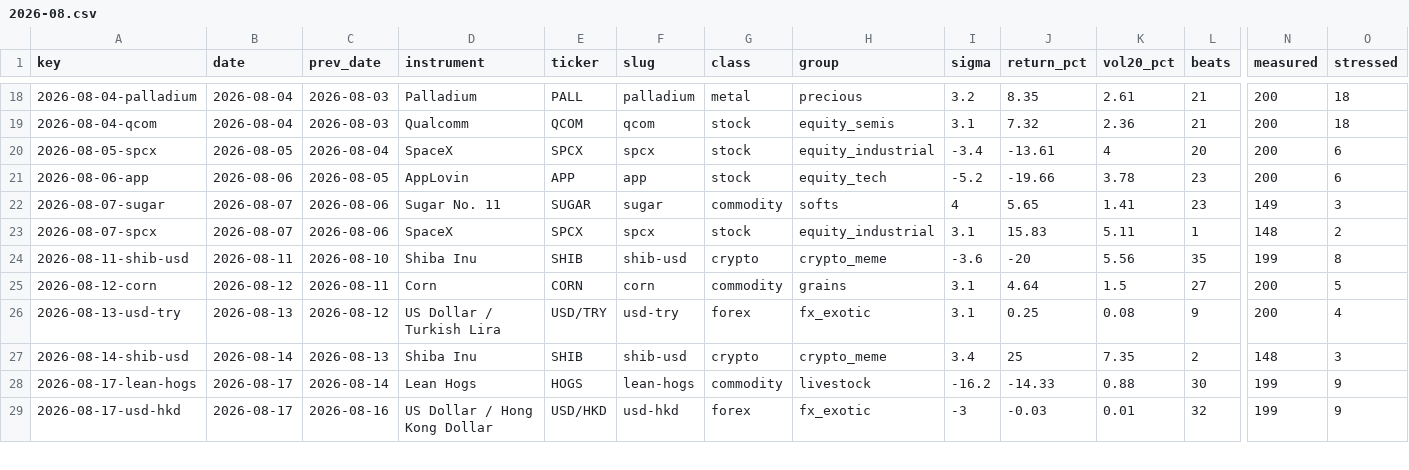
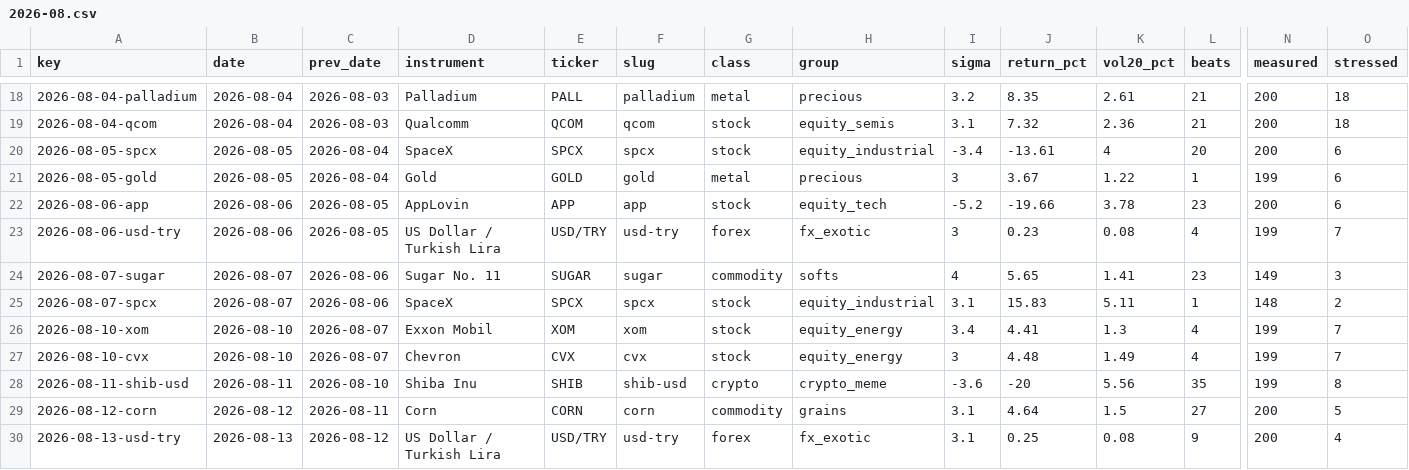
Before and after one commit to kinzan-io/market-quakes, a CSV file: data/2026/2026-08.csv, drawn as a sheet; only a part is shown, gaps mark what is left out; the shorter side is filled out with more unchanged rows; rows hold the shown columns only; the diff names each change by its address in the sheet, - before the commit and + after, or states it on an @@ line.

```diff
--- a/data/2026/2026-08.csv
+++ b/data/2026/2026-08.csv
+row 21: 2026-08-05-gold | 2026-08-05 | 2026-08-04 | Gold | GOLD | gold | metal | precious | 3 | 3.67 | 1.22 | 1 | 199 | 6
+row 23: 2026-08-06-usd-try | 2026-08-06 | 2026-08-05 | US Dollar / Turkish Lira | USD/TRY | usd-try | forex | fx_exotic | 3 | 0.23 | 0.08 | 4 | 199 | 7
+row 26: 2026-08-10-xom | 2026-08-10 | 2026-08-07 | Exxon Mobil | XOM | xom | stock | equity_energy | 3.4 | 4.41 | 1.3 | 4 | 199 | 7
+row 27: 2026-08-10-cvx | 2026-08-10 | 2026-08-07 | Chevron | CVX | cvx | stock | equity_energy | 3 | 4.48 | 1.49 | 4 | 199 | 7
```
Also changed, not shown: data/2026/2026-07.csv, data/all.csv, 4 other files.
